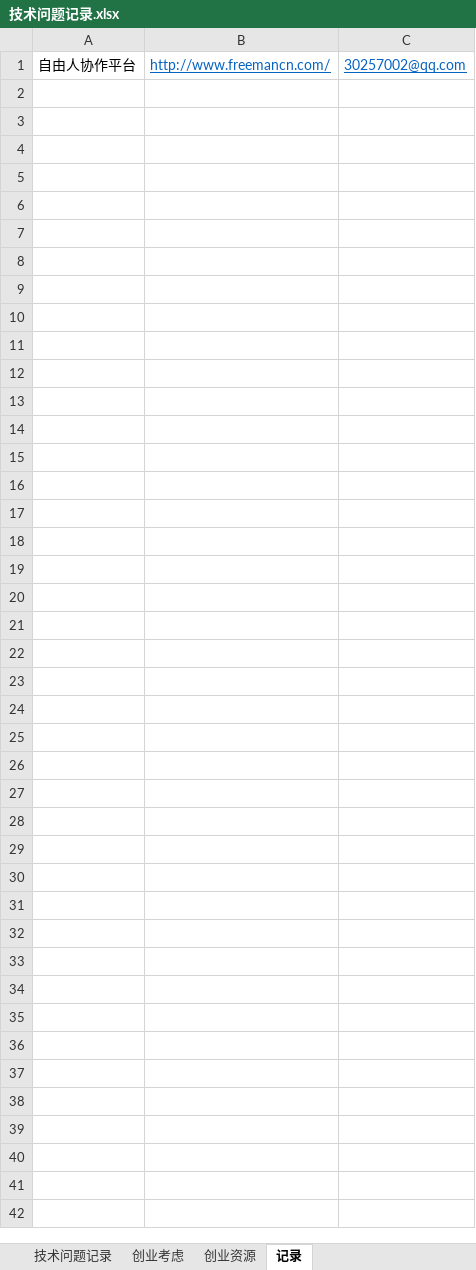
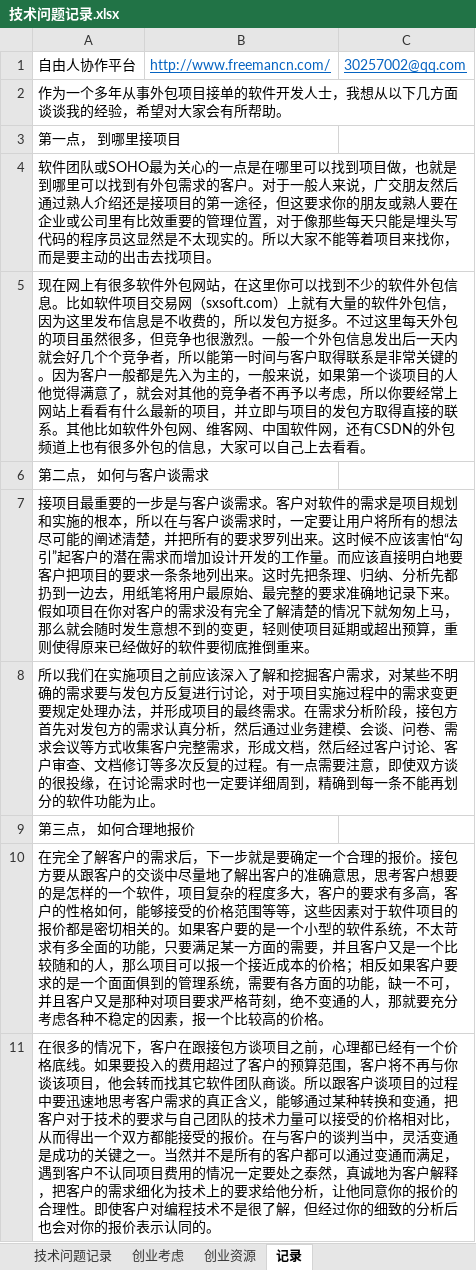
Before and after one commit to freebirdweij/freeadmin, an Excel workbook: doc/技术问题记录.xlsx, sheet 记录, drawn as a sheet; values as stored, in another font and other column widths than the file's, no borders; the diff names each change by its address in the sheet, - before the commit and + after, or states it on an @@ line.

```diff
--- a/doc/技术问题记录.xlsx (sheet 记录)
+++ b/doc/技术问题记录.xlsx (sheet 记录)
+row 2: 作为一个多年从事外包项目接单的软件开发人士，我想从以下几方面谈谈我的经验，希望对大家会有所帮助。
+row 3: 第一点， 到哪里接项目
+row 4: 软件团队或SOHO最为关心的一点是在哪里可以找到项目做，也就是到哪里可以找到有外包需求的客户。对于一般人来说，广交朋友然后通过熟人介绍还是接项目的第一途径，但这要求你的朋友或熟人要在企业或公司里有比效重要的管理位置，对于像那些每天只能是埋头写代码的程序员这显然是不太现实的。所以大家不能等着项目来找你，而是要主动的出击去找项目。
+row 5: 现在网上有很多软件外包网站，在这里你可以找到不少的软件外包信息。比如软件项目交易网（sxsoft.com）上就有大量的软件外包信，因为这里发布信息是不收费的，所以发包方挺多。不过这里每天外包的项目虽然很多，但竞争也很激烈。一般一个外包信息发出后一天内就会好几个个竞争者，所以能第一时间与客户取得联系是非常关键的。因为客户一般都是先入为主的，一般来说，如果第一个谈项目的人他觉得满意了，就会对其他的竞争者不再予以考虑，所以你要经常上网站上看看有什么最新的项目，并立即与项目的发包方取得直接的联系。其他比如软件外包网、维客网、中国软件网，还有CSDN的外包频道上也有很多外包的信息，大家可以自己上去看看。
+row 6: 第二点， 如何与客户谈需求
+row 7: 接项目最重要的一步是与客户谈需求。客户对软件的需求是项目规划和实施的根本，所以在与客户谈需求时，一定要让用户将所有的想法尽可能的阐述清楚，并把所有的要求罗列出来。这时候不应该害怕“勾引”起客户的潜在需求而增加设计开发的工作量。而应该直接明白地要客户把项目的要求一条条地列出来。这时先把条理、归纳、分析先都扔到一边去，用纸笔将用户最原始、最完整的要求准确地记录下来。假如项目在你对客户的需求没有完全了解清楚的情况下就匆匆上马，那么就会随时发生意想不到的变更，轻则使项目延期或超出预算，重则使得原来已经做好的软件要彻底推倒重来。
+row 8: 所以我们在实施项目之前应该深入了解和挖掘客户需求，对某些不明确的需求要与发包方反复进行讨论，对于项目实施过程中的需求变更要规定处理办法，并形成项目的最终需求。在需求分析阶段，接包方首先对发包方的需求认真分析，然后通过业务建模、会谈、问卷、需求会议等方式收集客户完整需求，形成文档，然后经过客户讨论、客户审查、文档修订等多次反复的过程。有一点需要注意，即使双方谈的很投缘，在讨论需求时也一定要详细周到，精确到每一条不能再划分的软件功能为止。
+row 9: 第三点， 如何合理地报价
+row 10: 在完全了解客户的需求后，下一步就是要确定一个合理的报价。接包方要从跟客户的交谈中尽量地了解出客户的准确意思，思考客户想要的是怎样的一个软件，项目复杂的程度多大，客户的要求有多高，客户的性格如何，能够接受的价格范围等等，这些因素对于软件项目的报价都是密切相关的。如果客户要的是一个小型的软件系统，不太苛求有多全面的功能，只要满足某一方面的需要，并且客户又是一个比较随和的人，那么项目可以报一个接近成本的价格；相反如果客户要求的是一个面面俱到的管理系统，需要有各方面的功能，缺一不可，并且客户又是那种对项目要求严格苛刻，绝不变通的人，那就要充分考虑各种不稳定的因素，报一个比较高的价格。
+row 11: 在很多的情况下，客户在跟接包方谈项目之前，心理都已经有一个价格底线。如果要投入的费用超过了客户的预算范围，客户将不再与你谈该项目，他会转而找其它软件团队商谈。所以跟客户谈项目的过程中要迅速地思考客户需求的真正含义，能够通过某种转换和变通，把客户对于技术的要求与自己团队的技术力量可以接受的价格相对比，从而得出一个双方都能接受的报价。在与客户的谈判当中，灵活变通是成功的关键之一。当然并不是所有的客户都可以通过变通而满足，遇到客户不认同项目费用的情况一定要处之泰然，真诚地为客户解释，把客户的需求细化为技术上的要求给他分析，让他同意你的报价的合理性。即使客户对编程技术不是很了解，但经过你的细致的分析后也会对你的报价表示认同的。
```
Also changed, not shown: 1 other file.
